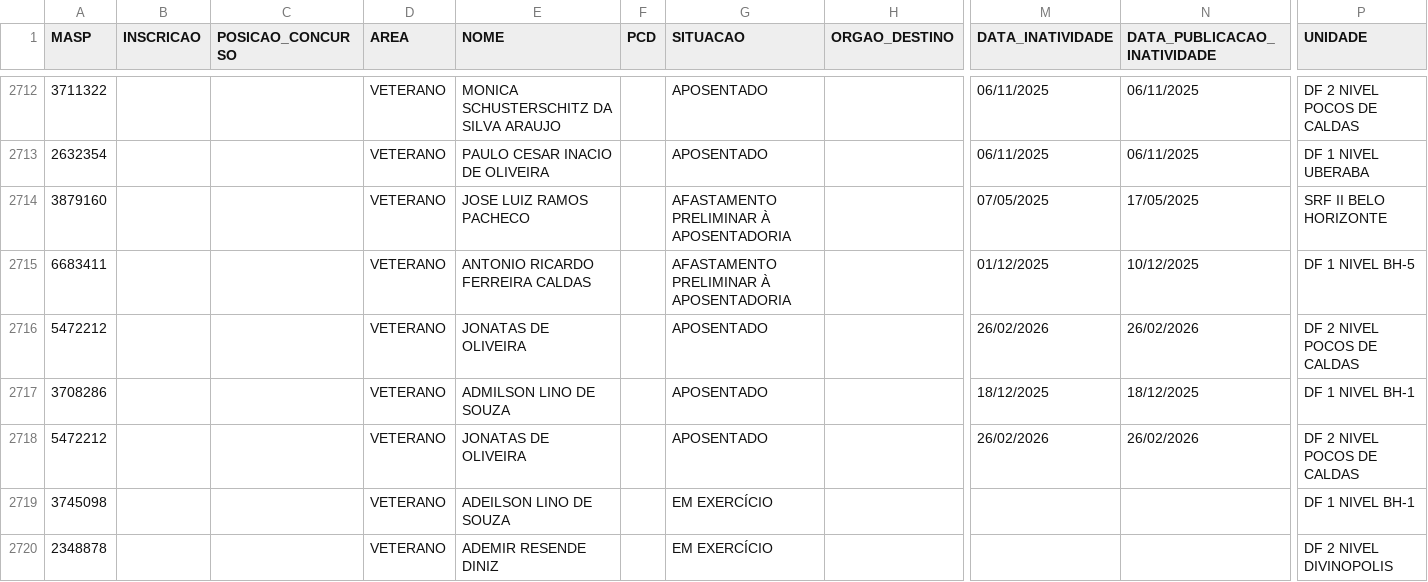
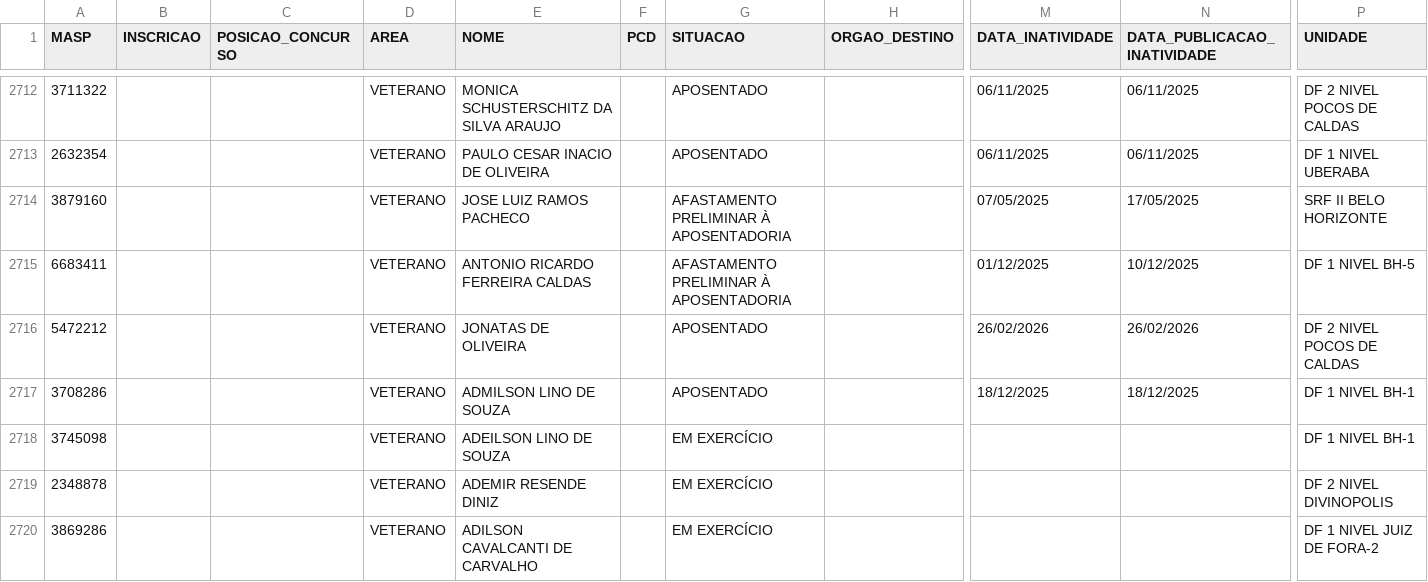
Before and after one commit to observatoriosefmg/observatoriosefmg.github.io, a CSV file: evasao/data/dados.csv, drawn as a sheet; only a part is shown, gaps mark what is left out; the shorter side is filled out with more unchanged rows; rows hold the shown columns only; the diff names each change by its address in the sheet, - before the commit and + after, or states it on an @@ line.

Commit message:
sinc

```diff
--- a/evasao/data/dados.csv
+++ b/evasao/data/dados.csv
-row 2718: 5472212 |  |  | VETERANO | JONATAS DE OLIVEIRA |  | APOSENTADO |  | 26/02/2026 | 26/02/2026 | DF 2 NIVEL POCOS DE CALDAS
```
